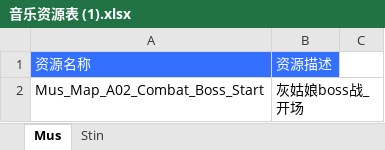
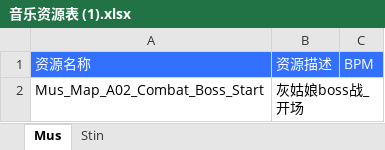
Before and after one commit to ayahuasca09/ayahuasca, an Excel workbook: module/waapi/waapi_auto_gen_music/音乐资源表 (1).xlsx, sheet Mus, drawn as a sheet; values as stored, in another font and other column widths than the file's, no borders; the diff names each change by its address in the sheet, - before the commit and + after, or states it on an @@ line.

```diff
--- a/module/waapi/waapi_auto_gen_music/音乐资源表 (1).xlsx (sheet Mus)
+++ b/module/waapi/waapi_auto_gen_music/音乐资源表 (1).xlsx (sheet Mus)
-C1: (empty)
+C1: BPM
-C1 fill: none
+C1 fill: #3370FF
```
Also changed, not shown: sheet Stin, module/ue/ue_ID表生成/Audio.xlsx, module/waapi/waapi_generatesoundbank/生成的wem文件查询.xlsx, 12 other files.
